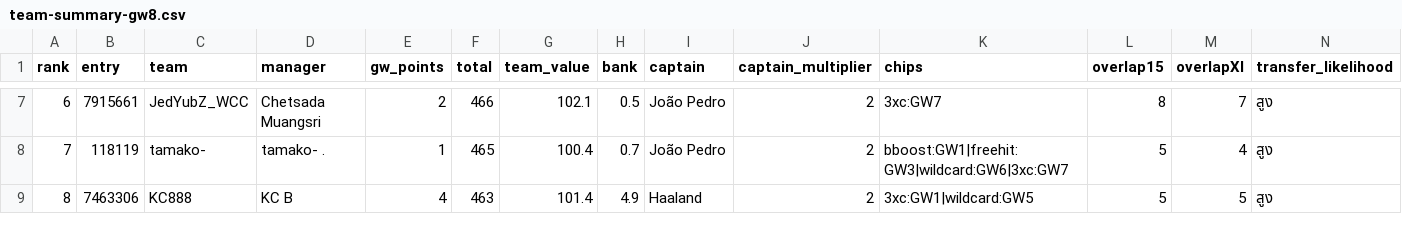
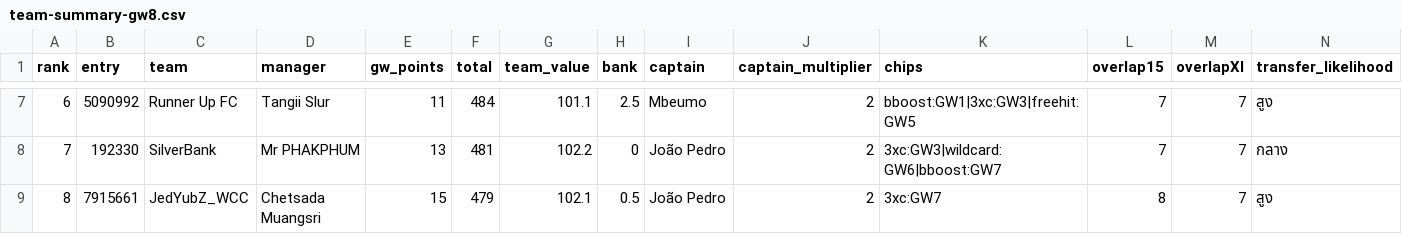
Before and after one commit to kanitnany-cloud/GPTxMe, a CSV file: mini-league/team-summary-gw8.csv, drawn as a sheet; only a part is shown, gaps mark what is left out; the diff covers the shown part only.

```diff
--- a/mini-league/team-summary-gw8.csv
+++ b/mini-league/team-summary-gw8.csv
@@ -7,3 +7,3 @@ rank,entry,team,manager,gw_points,total,team_value,bank,captain,captain_multipli
-6,7915661,JedYubZ_WCC,Chetsada Muangsri,2,466,102.1,0.5,João Pedro,2,3xc:GW7,8,7,สูง
-7,118119,tamako-,tamako- .,1,465,100.4,0.7,João Pedro,2,bboost:GW1|freehit:GW3|wildcard:GW6|3xc:GW7,5,4,สูง
-8,7463306,KC888,KC B,4,463,101.4,4.9,Haaland,2,3xc:GW1|wildcard:GW5,5,5,สูง
+6,5090992,Runner Up FC,Tangii Slur,11,484,101.1,2.5,Mbeumo,2,bboost:GW1|3xc:GW3|freehit:GW5,7,7,สูง
+7,192330,SilverBank,Mr PHAKPHUM,13,481,102.2,0,João Pedro,2,3xc:GW3|wildcard:GW6|bboost:GW7,7,7,กลาง
+8,7915661,JedYubZ_WCC,Chetsada Muangsri,15,479,102.1,0.5,João Pedro,2,3xc:GW7,8,7,สูง
```
Also changed, not shown: 63 edited cells elsewhere in this file, mini-league/player-template-gw8.csv, 3 other files.
